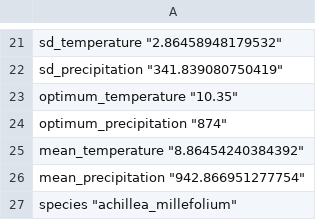
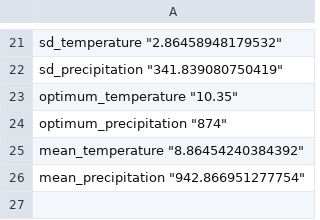
Before and after one commit to andrepsilvadev/GermanGrasslandPlants, a CSV file: data/spatial/species_files/AchilleaMillefolium.csv, drawn as a sheet; only a part is shown, gaps mark what is left out; the diff names each change by its address in the sheet, - before the commit and + after, or states it on an @@ line.

Commit message:
Update AchilleaMillefolium.csv

```diff
--- a/data/spatial/species_files/AchilleaMillefolium.csv
+++ b/data/spatial/species_files/AchilleaMillefolium.csv
-row 27: species "achillea_millefolium"
```
